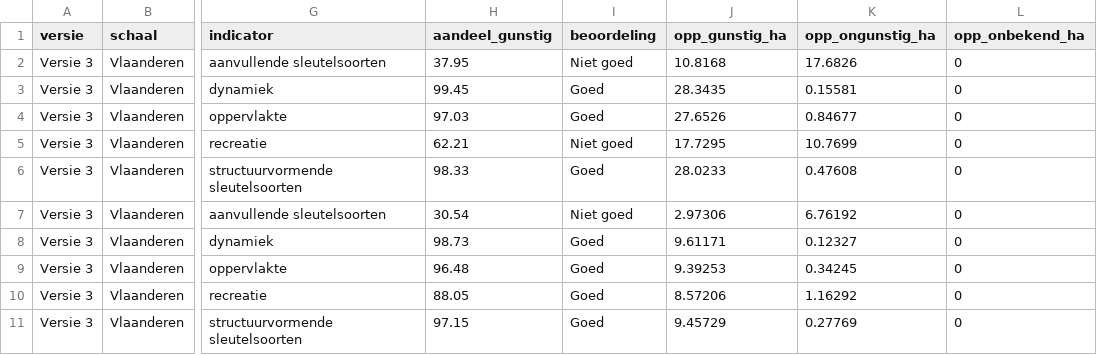
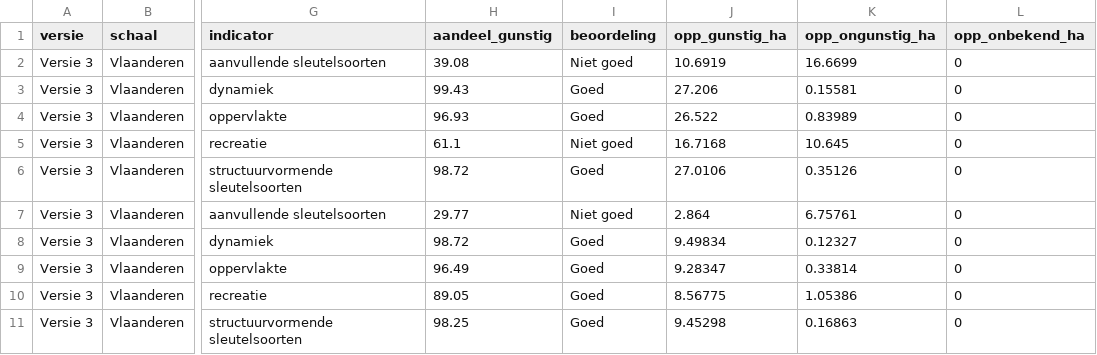
Before and after one commit to inbo/n2khab-mhq-data, a TSV file: processed/lsvi_mhq/coastal_dunes/result/status_indicatoren_2110.tsv, drawn as a sheet; only a part is shown, gaps mark what is left out; the diff names each change by its address in the sheet, - before the commit and + after, or states it on an @@ line.

Commit message:
correct lsvi status 2110: take into account phab

```diff
--- a/processed/lsvi_mhq/coastal_dunes/result/status_indicatoren_2110.tsv
+++ b/processed/lsvi_mhq/coastal_dunes/result/status_indicatoren_2110.tsv
-H2 (aandeel_gunstig): 37.95
+H2 (aandeel_gunstig): 39.08
-J2 (opp_gunstig_ha): 10.8168
+J2 (opp_gunstig_ha): 10.6919
-K2 (opp_ongunstig_ha): 17.6826
+K2 (opp_ongunstig_ha): 16.6699
-H3 (aandeel_gunstig): 99.45
+H3 (aandeel_gunstig): 99.43
-J3 (opp_gunstig_ha): 28.3435
+J3 (opp_gunstig_ha): 27.206
-H4 (aandeel_gunstig): 97.03
+H4 (aandeel_gunstig): 96.93
-J4 (opp_gunstig_ha): 27.6526
+J4 (opp_gunstig_ha): 26.522
-K4 (opp_ongunstig_ha): 0.84677
+K4 (opp_ongunstig_ha): 0.83989
-H5 (aandeel_gunstig): 62.21
+H5 (aandeel_gunstig): 61.1
-J5 (opp_gunstig_ha): 17.7295
+J5 (opp_gunstig_ha): 16.7168
-K5 (opp_ongunstig_ha): 10.7699
+K5 (opp_ongunstig_ha): 10.645
-H6 (aandeel_gunstig): 98.33
+H6 (aandeel_gunstig): 98.72
-J6 (opp_gunstig_ha): 28.0233
+J6 (opp_gunstig_ha): 27.0106
-K6 (opp_ongunstig_ha): 0.47608
+K6 (opp_ongunstig_ha): 0.35126
-H7 (aandeel_gunstig): 30.54
+H7 (aandeel_gunstig): 29.77
-J7 (opp_gunstig_ha): 2.97306
+J7 (opp_gunstig_ha): 2.864
-K7 (opp_ongunstig_ha): 6.76192
+K7 (opp_ongunstig_ha): 6.75761
-H8 (aandeel_gunstig): 98.73
+H8 (aandeel_gunstig): 98.72
-J8 (opp_gunstig_ha): 9.61171
+J8 (opp_gunstig_ha): 9.49834
-H9 (aandeel_gunstig): 96.48
+H9 (aandeel_gunstig): 96.49
-J9 (opp_gunstig_ha): 9.39253
+J9 (opp_gunstig_ha): 9.28347
-K9 (opp_ongunstig_ha): 0.34245
+K9 (opp_ongunstig_ha): 0.33814
-H10 (aandeel_gunstig): 88.05
+H10 (aandeel_gunstig): 89.05
-J10 (opp_gunstig_ha): 8.57206
+J10 (opp_gunstig_ha): 8.56775
-K10 (opp_ongunstig_ha): 1.16292
+K10 (opp_ongunstig_ha): 1.05386
-H11 (aandeel_gunstig): 97.15
+H11 (aandeel_gunstig): 98.25
-J11 (opp_gunstig_ha): 9.45729
+J11 (opp_gunstig_ha): 9.45298
-K11 (opp_ongunstig_ha): 0.27769
+K11 (opp_ongunstig_ha): 0.16863
```
Also changed, not shown: processed/lsvi_mhq/coastal_dunes/result/status_habitat_2110.tsv, processed/lsvi_mhq/coastal_dunes/result/trend_habitat_2110.tsv, 5 other files.
